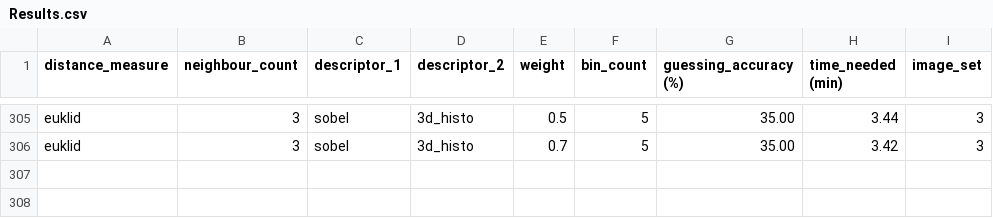
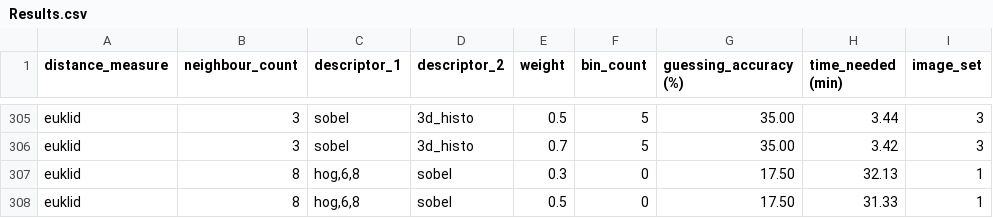
Before and after one commit to LukaZdr/Project-fast-snail, a CSV file: manual_approach/Results.csv, drawn as a sheet; only a part is shown, gaps mark what is left out; the diff names each change by its address in the sheet, - before the commit and + after, or states it on an @@ line.

Commit message:
manual approach edited

```diff
--- a/manual_approach/Results.csv
+++ b/manual_approach/Results.csv
+row 307: euklid | 8 | hog,6,8 | sobel | 0.3 | 0 | 17.50 | 32.13 | 1
+row 308: euklid | 8 | hog,6,8 | sobel | 0.5 | 0 | 17.50 | 31.33 | 1
```
Also changed, not shown: 2 other files.
